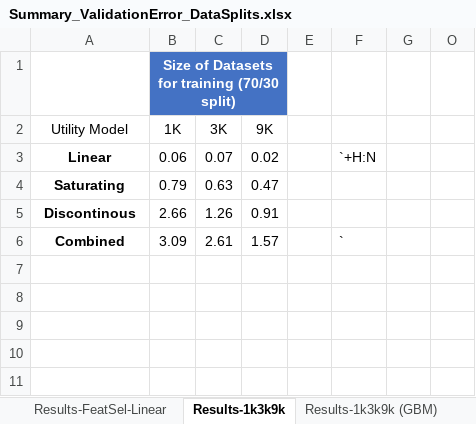
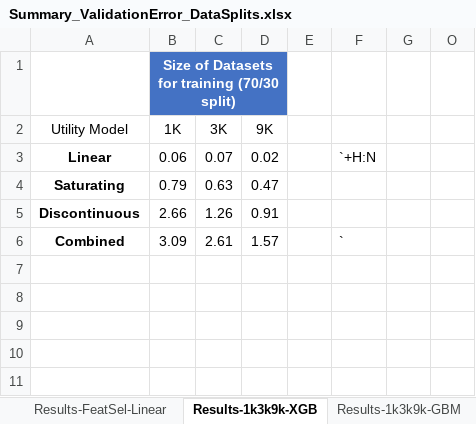
Before and after one commit to christianadriano/ML_SelfHealingUtility, an Excel workbook: results/training/Summary_ValidationError_DataSplits.xlsx, sheet Results-1k3k9k-XGB, drawn as a sheet; only a part is shown; values as stored, in another font and other column widths than the file's, no borders; charts and pictures and table styles not drawn; the diff names each change by its address in the sheet, - before the commit and + after, or states it on an @@ line.

```diff
--- a/results/training/Summary_ValidationError_DataSplits.xlsx (sheet Results-1k3k9k-XGB)
+++ b/results/training/Summary_ValidationError_DataSplits.xlsx (sheet Results-1k3k9k-XGB)
-sheet tab: Results-1k3k9k
+sheet tab: Results-1k3k9k-XGB
-sheet tab: Results-1k3k9k (GBM)
+sheet tab: Results-1k3k9k-GBM
-A5: Discontinous
+A5: Discontinuous
```
Also changed, not shown: sheet Results-1k3k9k-GBM, sheet Compare, other sheet tabs, formulas that keep their value, hidden cells, charts or pictures.
